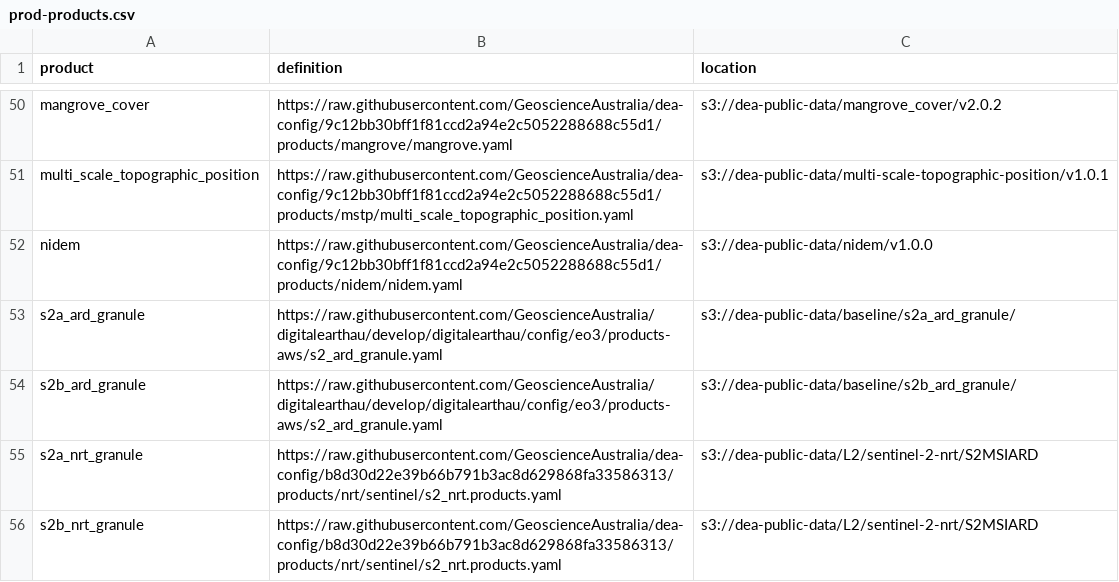
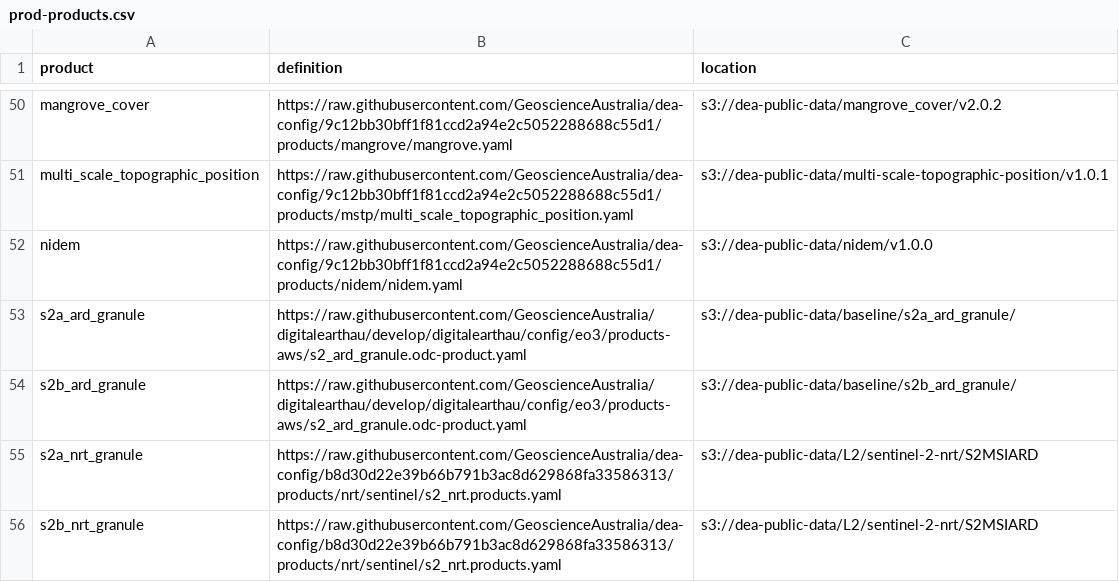
Before and after one commit to GeoscienceAustralia/dea-config, a CSV file: workspaces/prod-products.csv, drawn as a sheet; only a part is shown, gaps mark what is left out.

Commit message:
Fixed S2 ARD paths

```diff
--- a/workspaces/prod-products.csv
+++ b/workspaces/prod-products.csv
@@ -52,4 +52,4 @@ multi_scale_topographic_position,https://raw.githubusercontent.com/GeoscienceAus
 nidem,https://raw.githubusercontent.com/GeoscienceAustralia/dea-config/9c12bb30bff1f81ccd2a94e2c5052288688c55d1/products/nidem/nidem.yaml,s3://dea-public-data/nidem/v1.0.0
-s2a_ard_granule,https://raw.githubusercontent.com/GeoscienceAustralia/digitalearthau/develop/digitalearthau/config/eo3/products-aws/s2_ard_granule.yaml,s3://dea-public-data/baseline/s2a_ard_granule/
-s2b_ard_granule,https://raw.githubusercontent.com/GeoscienceAustralia/digitalearthau/develop/digitalearthau/config/eo3/products-aws/s2_ard_granule.yaml,s3://dea-public-data/baseline/s2b_ard_granule/
+s2a_ard_granule,https://raw.githubusercontent.com/GeoscienceAustralia/digitalearthau/develop/digitalearthau/config/eo3/products-aws/s2_ard_granule.odc-product.yaml,s3://dea-public-data/baseline/s2a_ard_granule/
+s2b_ard_granule,https://raw.githubusercontent.com/GeoscienceAustralia/digitalearthau/develop/digitalearthau/config/eo3/products-aws/s2_ard_granule.odc-product.yaml,s3://dea-public-data/baseline/s2b_ard_granule/
 s2a_nrt_granule,https://raw.githubusercontent.com/GeoscienceAustralia/dea-config/b8d30d22e39b66b791b3ac8d629868fa33586313/products/nrt/sentinel/s2_nrt.products.yaml,s3://dea-public-data/L2/sentinel-2-nrt/S2MSIARD
```
